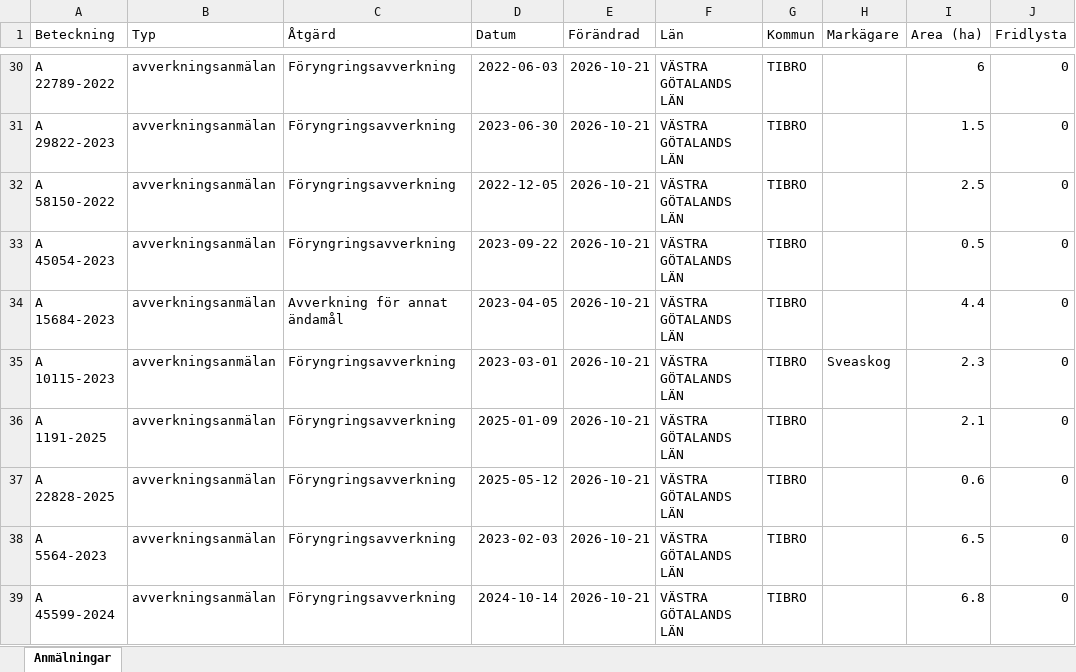
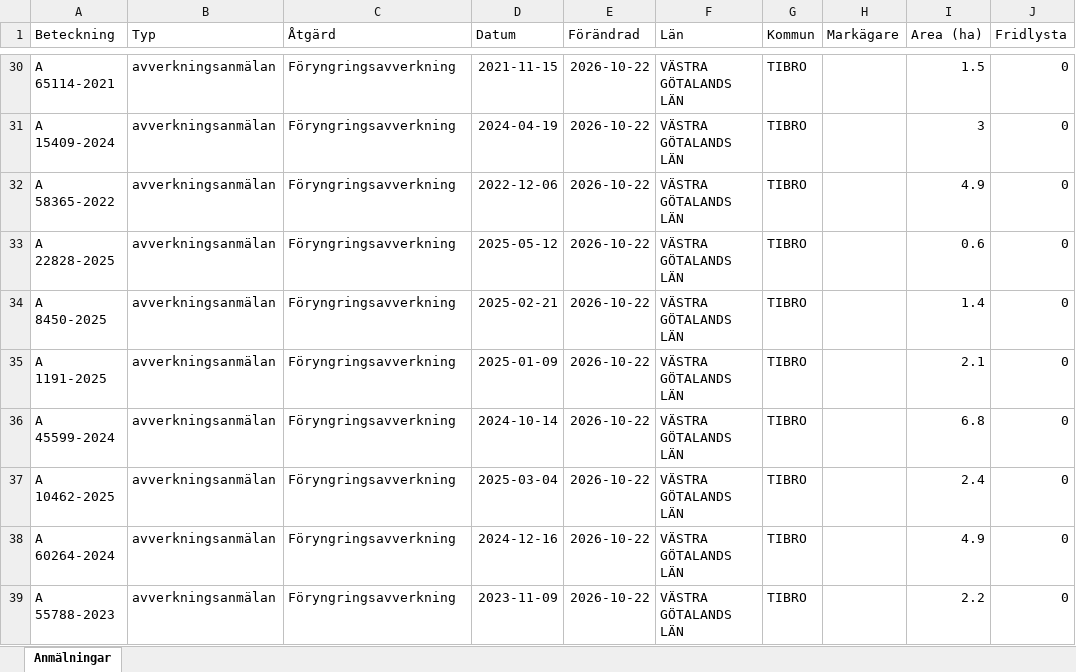
Before and after one commit to klasma/Logging_1472, an Excel workbook: Översikt TIBRO.xlsx, sheet Anmälningar, drawn as a sheet; only a part is shown, gaps mark what is left out; values as stored, in another font and other column widths than the file's, no borders; the diff covers the shown part only; the diff names each change by its address in the sheet, - before the commit and + after, or states it on an @@ line.

```diff
--- a/Översikt TIBRO.xlsx (sheet Anmälningar)
+++ b/Översikt TIBRO.xlsx (sheet Anmälningar)
-A30 (Beteckning): A 22789-2022
+A30 (Beteckning): A 65114-2021
-D30 (Datum): 2022-06-03
+D30 (Datum): 2021-11-15
-E30:E39 (Förändrad): 2026-10-21
+E30:E39 (Förändrad): 2026-10-22
-I30 (Area (ha)): 6
+I30 (Area (ha)): 1.5
-A31 (Beteckning): A 29822-2023
+A31 (Beteckning): A 15409-2024
-D31 (Datum): 2023-06-30
+D31 (Datum): 2024-04-19
-I31 (Area (ha)): 1.5
+I31 (Area (ha)): 3
-A32 (Beteckning): A 58150-2022
+A32 (Beteckning): A 58365-2022
-D32 (Datum): 2022-12-05
+D32 (Datum): 2022-12-06
-I32 (Area (ha)): 2.5
+I32 (Area (ha)): 4.9
-A33 (Beteckning): A 45054-2023
+A33 (Beteckning): A 22828-2025
-D33 (Datum): 2023-09-22
+D33 (Datum): 2025-05-12
-I33 (Area (ha)): 0.5
+I33 (Area (ha)): 0.6
-A34 (Beteckning): A 15684-2023
+A34 (Beteckning): A 8450-2025
-C34 (Åtgärd): Avverkning för annat ändamål
+C34 (Åtgärd): Föryngringsavverkning
-D34 (Datum): 2023-04-05
+D34 (Datum): 2025-02-21
-I34 (Area (ha)): 4.4
+I34 (Area (ha)): 1.4
-A35 (Beteckning): A 10115-2023
+A35 (Beteckning): A 1191-2025
-D35 (Datum): 2023-03-01
+D35 (Datum): 2025-01-09
-H35 (Markägare): Sveaskog
+H35 (Markägare): (empty)
-I35 (Area (ha)): 2.3
+I35 (Area (ha)): 2.1
-A36 (Beteckning): A 1191-2025
+A36 (Beteckning): A 45599-2024
-D36 (Datum): 2025-01-09
+D36 (Datum): 2024-10-14
-I36 (Area (ha)): 2.1
+I36 (Area (ha)): 6.8
-A37 (Beteckning): A 22828-2025
+A37 (Beteckning): A 10462-2025
-D37 (Datum): 2025-05-12
+D37 (Datum): 2025-03-04
-I37 (Area (ha)): 0.6
+I37 (Area (ha)): 2.4
-A38 (Beteckning): A 5564-2023
+A38 (Beteckning): A 60264-2024
-D38 (Datum): 2023-02-03
+D38 (Datum): 2024-12-16
-I38 (Area (ha)): 6.5
+I38 (Area (ha)): 4.9
-A39 (Beteckning): A 45599-2024
+A39 (Beteckning): A 55788-2023
-D39 (Datum): 2024-10-14
+D39 (Datum): 2023-11-09
-I39 (Area (ha)): 6.8
+I39 (Area (ha)): 2.2
```
Also changed, not shown: 480 edited cells elsewhere in this sheet, artfynd/A 29724-2022 artfynd.xlsx, artfynd/A 29819-2025 artfynd.xlsx, 51 other files.
